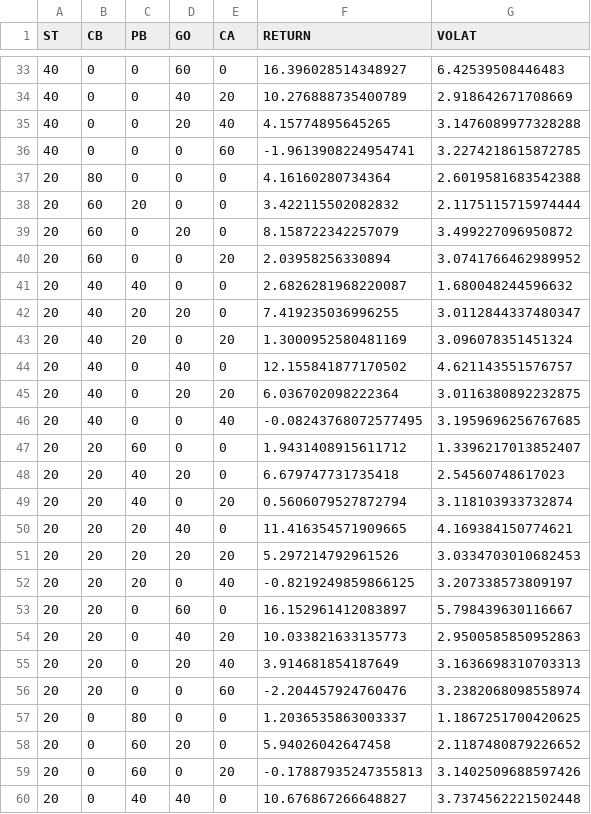
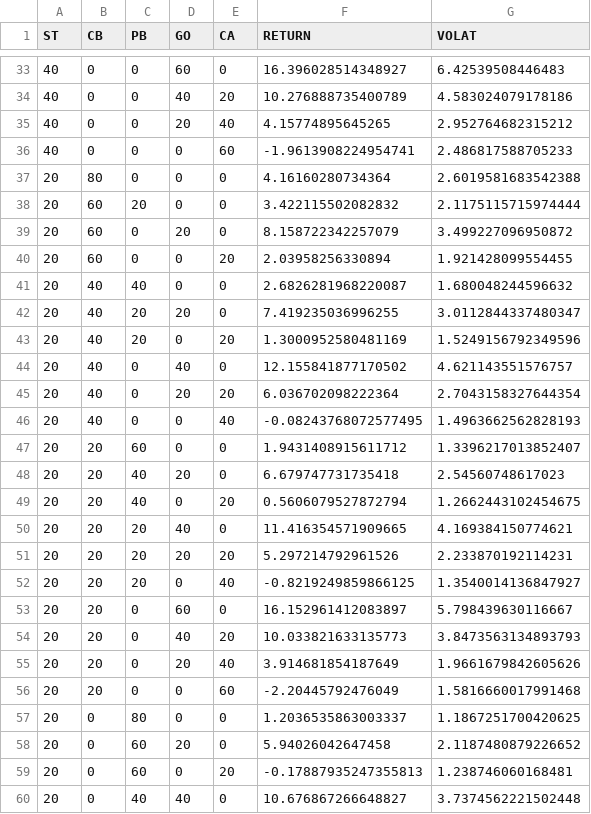
Before and after one commit to arya-h/PfDS_UPM, a CSV file: portfolios/portfolio_metrics.csv, drawn as a sheet; only a part is shown, gaps mark what is left out; the diff covers the shown part only.

```diff
--- a/portfolios/portfolio_metrics.csv
+++ b/portfolios/portfolio_metrics.csv
@@ -33,5 +33,5 @@ ST,CB,PB,GO,CA,RETURN,VOLAT
 40,0,0,60,0,16.396028514348927,6.42539508446483
-40,0,0,40,20,10.276888735400789,2.918642671708669
-40,0,0,20,40,4.15774895645265,3.1476089977328288
-40,0,0,0,60,-1.9613908224954741,3.2274218615872785
+40,0,0,40,20,10.276888735400789,4.583024079178186
+40,0,0,20,40,4.15774895645265,2.952764682315212
+40,0,0,0,60,-1.9613908224954741,2.486817588705233
 20,80,0,0,0,4.16160280734364,2.6019581683542388
@@ -39,22 +39,22 @@ ST,CB,PB,GO,CA,RETURN,VOLAT
 20,60,0,20,0,8.158722342257079,3.499227096950872
-20,60,0,0,20,2.03958256330894,3.0741766462989952
+20,60,0,0,20,2.03958256330894,1.921428099554455
 20,40,40,0,0,2.6826281968220087,1.680048244596632
 20,40,20,20,0,7.419235036996255,3.0112844337480347
-20,40,20,0,20,1.3000952580481169,3.096078351451324
+20,40,20,0,20,1.3000952580481169,1.5249156792349596
 20,40,0,40,0,12.155841877170502,4.621143551576757
-20,40,0,20,20,6.036702098222364,3.0116380892232875
-20,40,0,0,40,-0.08243768072577495,3.1959696256767685
+20,40,0,20,20,6.036702098222364,2.7043158327644354
+20,40,0,0,40,-0.08243768072577495,1.4963662562828193
 20,20,60,0,0,1.9431408915611712,1.3396217013852407
 20,20,40,20,0,6.679747731735418,2.54560748617023
-20,20,40,0,20,0.5606079527872794,3.118103933732874
+20,20,40,0,20,0.5606079527872794,1.2662443102454675
 20,20,20,40,0,11.416354571909665,4.169384150774621
-20,20,20,20,20,5.297214792961526,3.0334703010682453
-20,20,20,0,40,-0.8219249859866125,3.207338573809197
+20,20,20,20,20,5.297214792961526,2.233870192114231
+20,20,20,0,40,-0.8219249859866125,1.3540014136847927
 20,20,0,60,0,16.152961412083897,5.798439630116667
-20,20,0,40,20,10.033821633135773,2.9500585850952863
-20,20,0,20,40,3.914681854187649,3.1636698310703313
-20,20,0,0,60,-2.204457924760476,3.2382068098558974
+20,20,0,40,20,10.033821633135773,3.8473563134893793
+20,20,0,20,40,3.914681854187649,1.9661679842605626
+20,20,0,0,60,-2.20445792476049,1.5816660017991468
 20,0,80,0,0,1.2036535863003337,1.1867251700420625
 20,0,60,20,0,5.94026042647458,2.1187480879226652
-20,0,60,0,20,-0.17887935247355813,3.1402509688597426
+20,0,60,0,20,-0.17887935247355813,1.238746060168481
 20,0,40,40,0,10.676867266648827,3.7374562221502448
```
Also changed, not shown: 60 edited cells elsewhere in this file, 5 other files.
